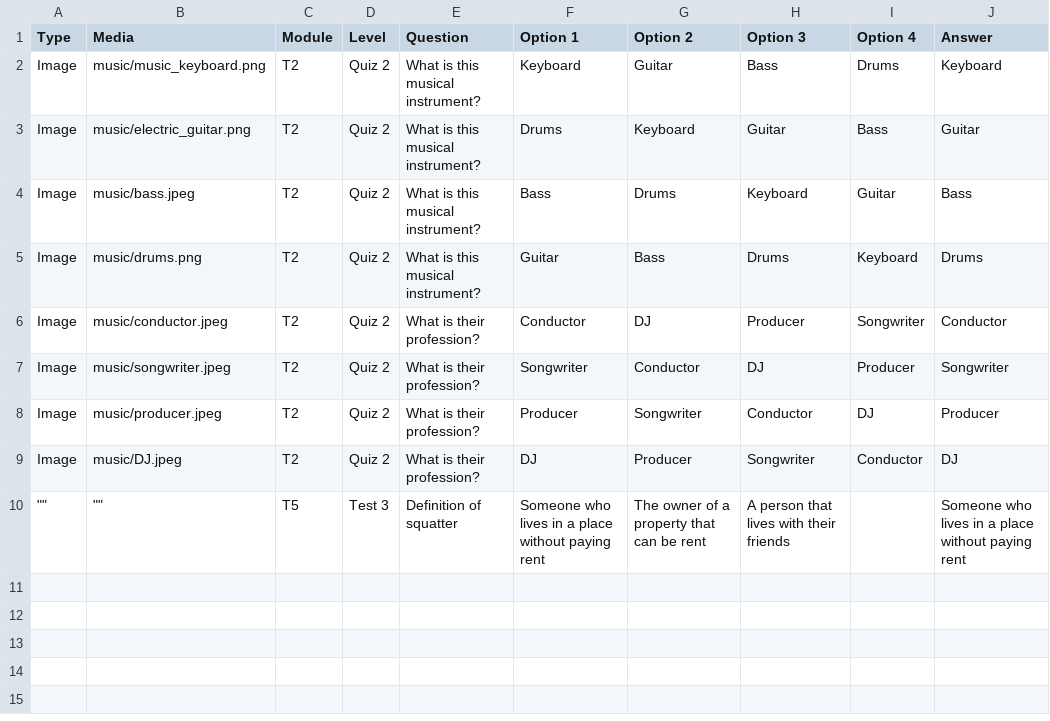
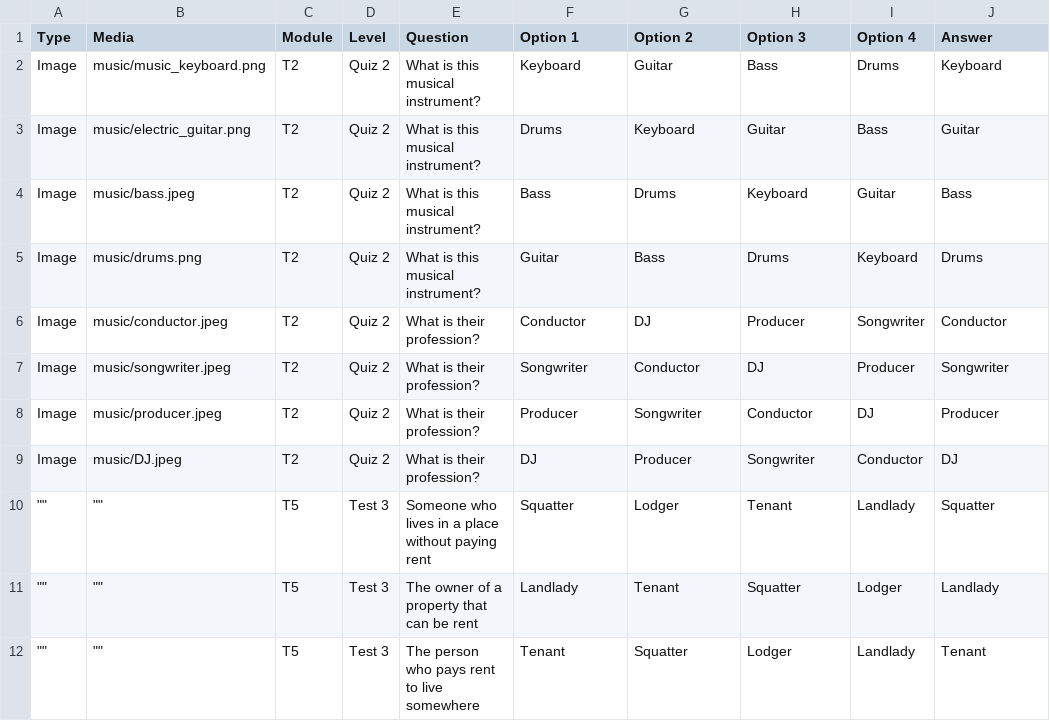
Before and after one commit to CaduNicodemo/English-game, a CSV file: questions.csv, drawn as a sheet.

Commit message:
Add files via upload

```diff
--- a/questions.csv
+++ b/questions.csv
@@ -9,2 +9,4 @@ Image,music/producer.jpeg,T2,Quiz 2,What is their profession?,Producer,Songwrite
 Image,music/DJ.jpeg,T2,Quiz 2,What is their profession?,DJ,Producer,Songwriter,Conductor,DJ
-"""""","""""",T5,Test 3,Definition of squatter,Someone who lives in a place without paying rent,The owner of a property that can be rent,A person that lives with their friends,,Someone who lives in a place without paying rent
+"""""","""""",T5,Test 3,Someone who lives in a place without paying rent,Squatter,Lodger,Tenant,Landlady,Squatter
+"""""","""""",T5,Test 3,The owner of a property that can be rent,Landlady,Tenant,Squatter,Lodger,Landlady
+"""""","""""",T5,Test 3,The person who pays rent to live somewhere,Tenant,Squatter,Lodger,Landlady,Tenant
```
